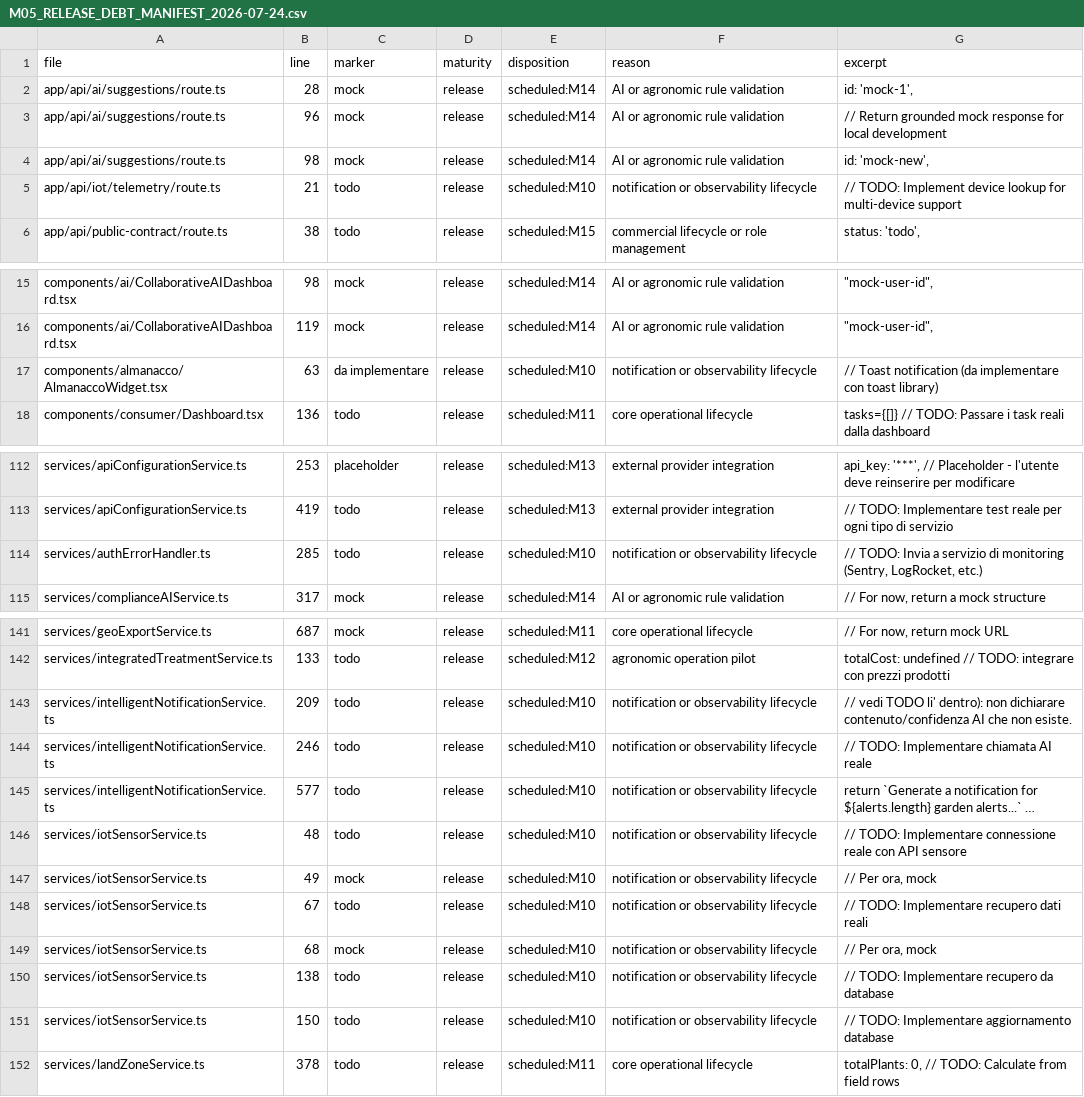
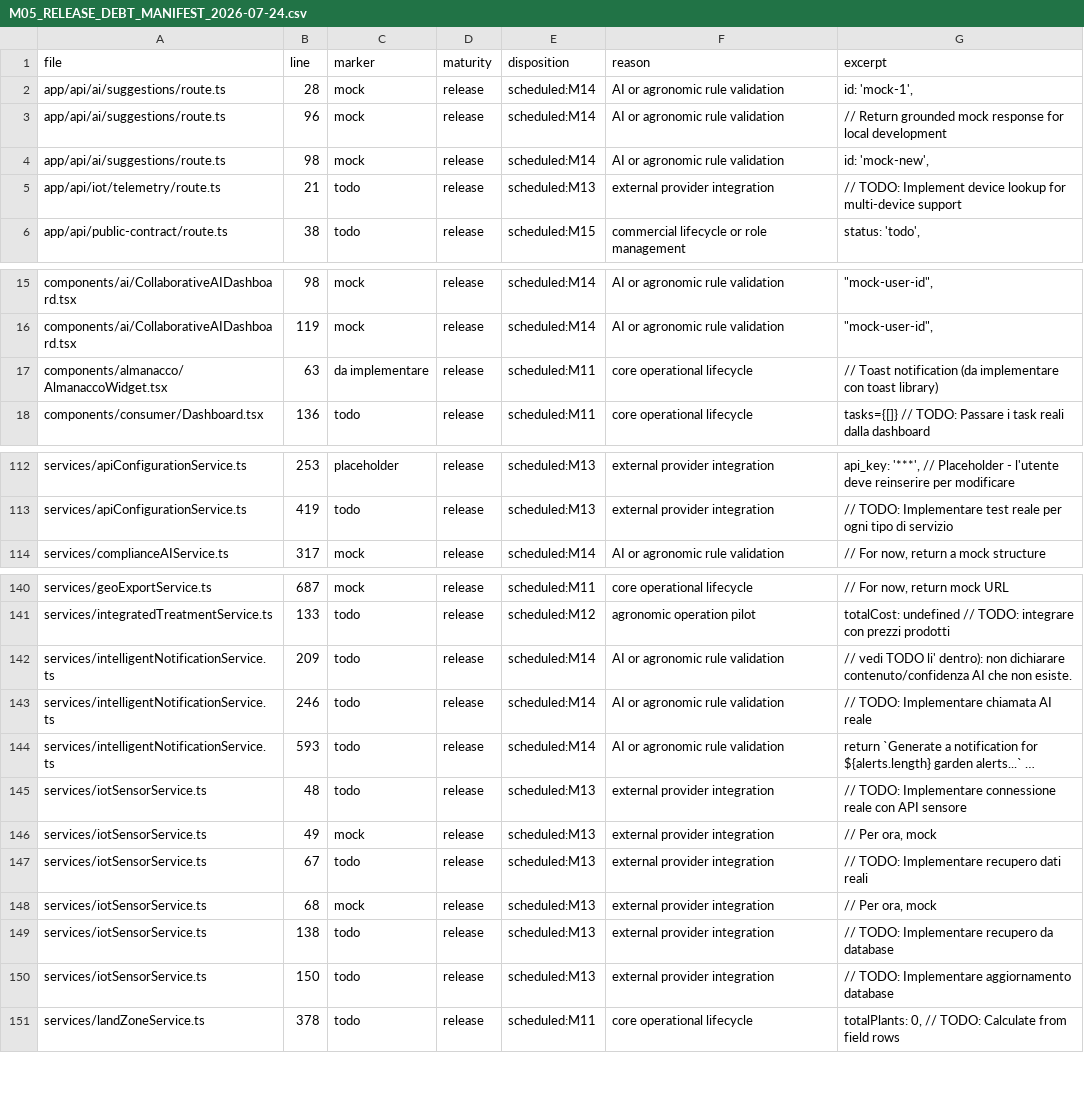
Before and after one commit to magmadvlab/ortomio-pro, a CSV file: docs/reports/M05_RELEASE_DEBT_MANIFEST_2026-07-24.csv, drawn as a sheet; only a part is shown, gaps mark what is left out; long unchanged cells end in …; removed rows and columns are numbered as before the commit, all else as after; the diff names each change by its address in the sheet, - before the commit and + after, or states it on an @@ line.

Commit message:
feat: implement persistent notification delivery lifecycle

```diff
--- a/docs/reports/M05_RELEASE_DEBT_MANIFEST_2026-07-24.csv
+++ b/docs/reports/M05_RELEASE_DEBT_MANIFEST_2026-07-24.csv
-E5 (disposition): scheduled:M10
+E5 (disposition): scheduled:M13
-F5 (reason): notification or observability lifecycle
+F5 (reason): external provider integration
-E17 (disposition): scheduled:M10
+E17 (disposition): scheduled:M11
-F17 (reason): notification or observability lifecycle
+F17 (reason): core operational lifecycle
-row 114: services/authErrorHandler.ts | 285 | todo | release | scheduled:M10 | notification or observability lifecycle | // TODO: Invia a servizio di monitoring (Sentry, LogRocket, etc.)
-E142:E144 (disposition): scheduled:M10
+E142:E144 (disposition): scheduled:M14
-F142:F144 (reason): notification or observability lifecycle
+F142:F144 (reason): AI or agronomic rule validation
-B144 (line): 577
+B144 (line): 593
-E145:E150 (disposition): scheduled:M10
+E145:E150 (disposition): scheduled:M13
-F145:F150 (reason): notification or observability lifecycle
+F145:F150 (reason): external provider integration
```
Also changed, not shown: 14 other files.
